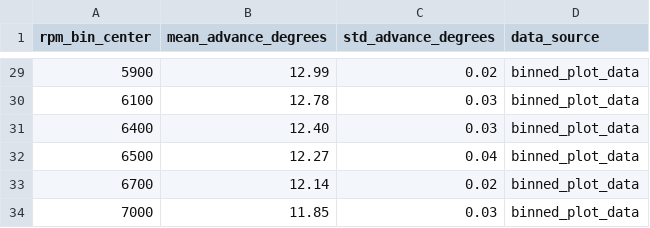
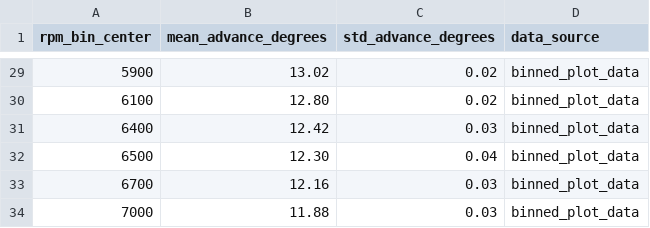
Before and after one commit to rjeans/rotexign, a CSV file: analysis/binned_plot_data.csv, drawn as a sheet; only a part is shown, gaps mark what is left out; the diff covers the shown part only.

```diff
--- a/analysis/binned_plot_data.csv
+++ b/analysis/binned_plot_data.csv
@@ -29,6 +29,6 @@ rpm_bin_center,mean_advance_degrees,std_advance_degrees,data_source
-5900,12.99,0.02,binned_plot_data
-6100,12.78,0.03,binned_plot_data
-6400,12.40,0.03,binned_plot_data
-6500,12.27,0.04,binned_plot_data
-6700,12.14,0.02,binned_plot_data
-7000,11.85,0.03,binned_plot_data
+5900,13.02,0.02,binned_plot_data
+6100,12.80,0.02,binned_plot_data
+6400,12.42,0.03,binned_plot_data
+6500,12.30,0.04,binned_plot_data
+6700,12.16,0.03,binned_plot_data
+7000,11.88,0.03,binned_plot_data
```
Also changed, not shown: 32 edited cells elsewhere in this file, analysis/plot_data_verification.csv, analysis/wokwi-logic-analysis.csv, 8 other files.
